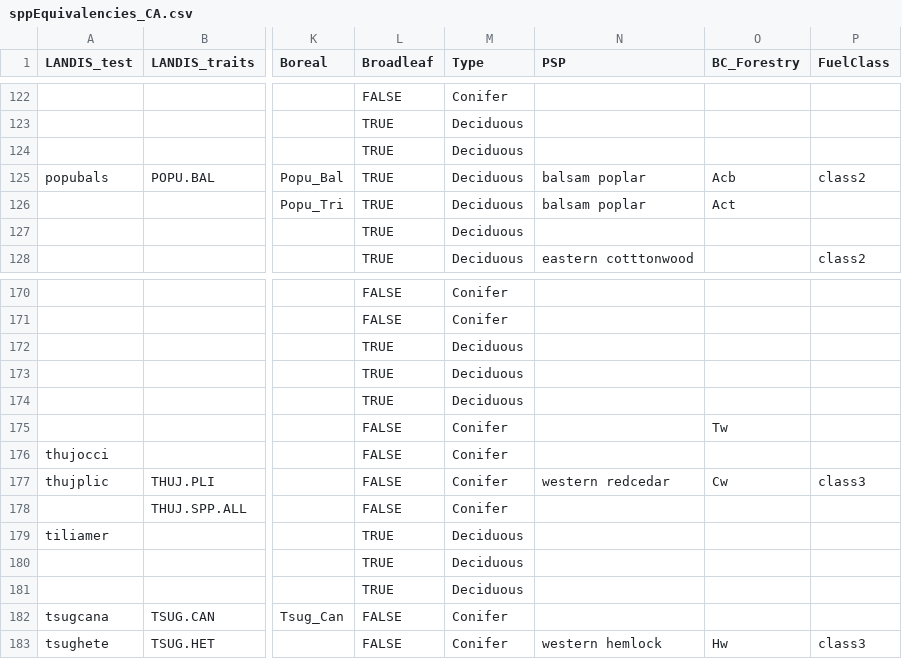
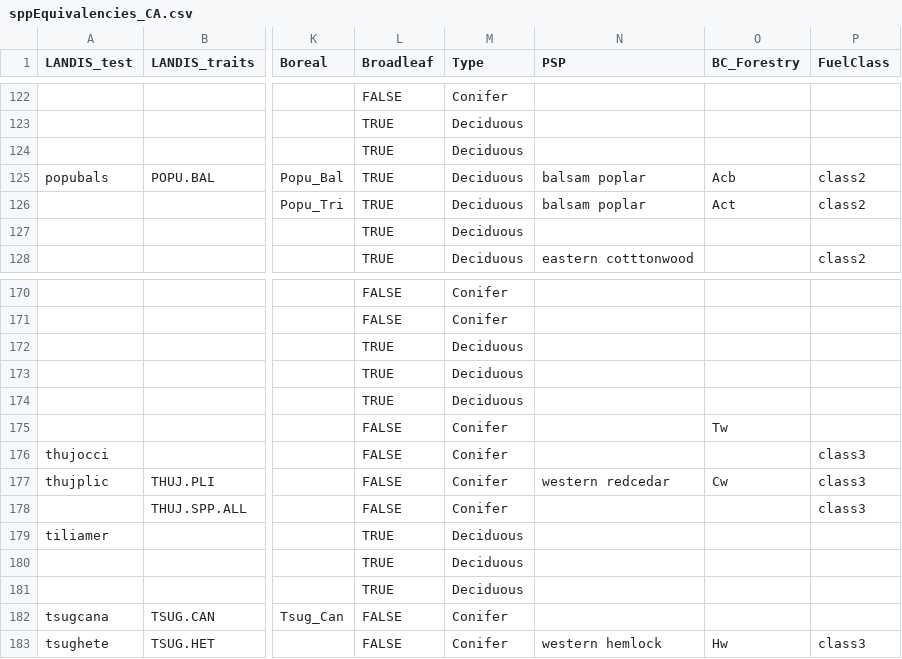
Before and after one commit to PredictiveEcology/LandR, a CSV file: data-raw/sppEquivalencies_CA.csv, drawn as a sheet; only a part is shown, gaps mark what is left out; the diff names each change by its address in the sheet, - before the commit and + after, or states it on an @@ line.

Commit message:
update sppEquiv table
Thuja ==> fuel class 3
Popu ==> fuel class 2

```diff
--- a/data-raw/sppEquivalencies_CA.csv
+++ b/data-raw/sppEquivalencies_CA.csv
-P126 (FuelClass): (empty)
+P126 (FuelClass): class2
-P176 (FuelClass): (empty)
+P176 (FuelClass): class3
-P178 (FuelClass): (empty)
+P178 (FuelClass): class3
```
Also changed, not shown: 1 other file.
